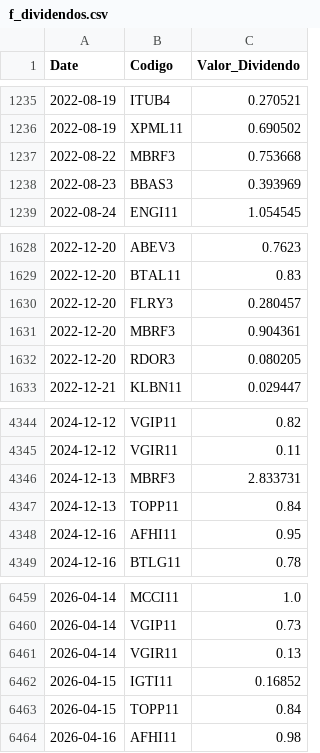
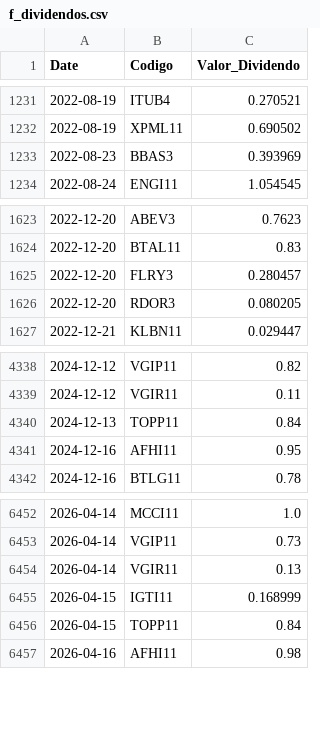
Before and after one commit to GabrielSantos15/brazilian-market-analytics, a CSV file: dados/f_dividendos.csv, drawn as a sheet; only a part is shown, gaps mark what is left out; the diff covers the shown part only.

```diff
--- a/dados/f_dividendos.csv
+++ b/dados/f_dividendos.csv
@@ -1236,3 +1232,2 @@ Date,Codigo,Valor_Dividendo
 2022-08-19,XPML11,0.690502
-2022-08-22,MBRF3,0.753668
 2022-08-23,BBAS3,0.393969
@@ -1630,3 +1625,2 @@ Date,Codigo,Valor_Dividendo
 2022-12-20,FLRY3,0.280457
-2022-12-20,MBRF3,0.904361
 2022-12-20,RDOR3,0.080205
@@ -4345,3 +4339,2 @@ Date,Codigo,Valor_Dividendo
 2024-12-12,VGIR11,0.11
-2024-12-13,MBRF3,2.833731
 2024-12-13,TOPP11,0.84
@@ -6461,3 +6454,3 @@ Date,Codigo,Valor_Dividendo
 2026-04-14,VGIR11,0.13
-2026-04-15,IGTI11,0.16852
+2026-04-15,IGTI11,0.168999
 2026-04-15,TOPP11,0.84
```
Also changed, not shown: 4 added rows, 4 removed rows and 1 edited cell elsewhere in this file, 1 other file.
